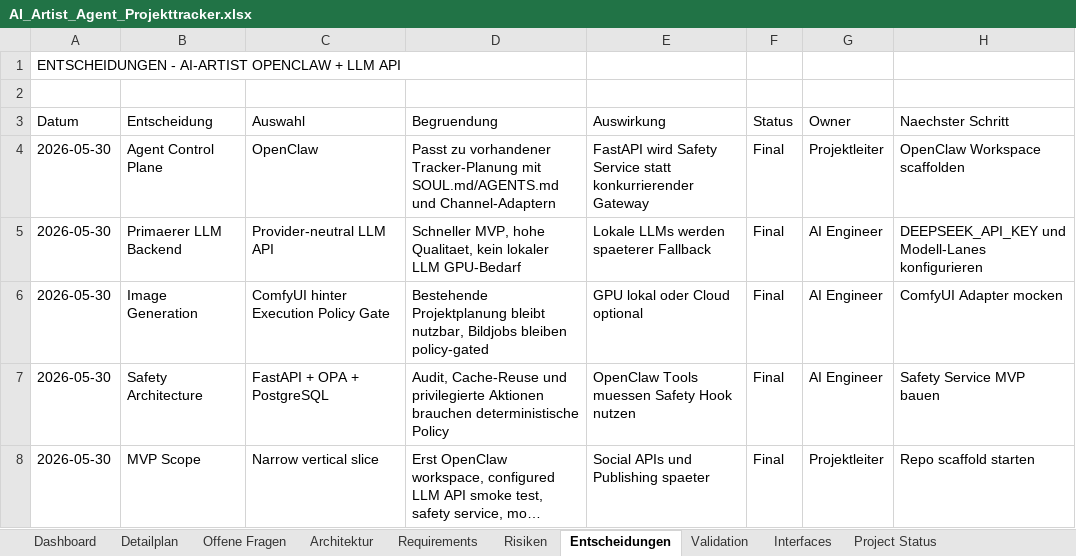
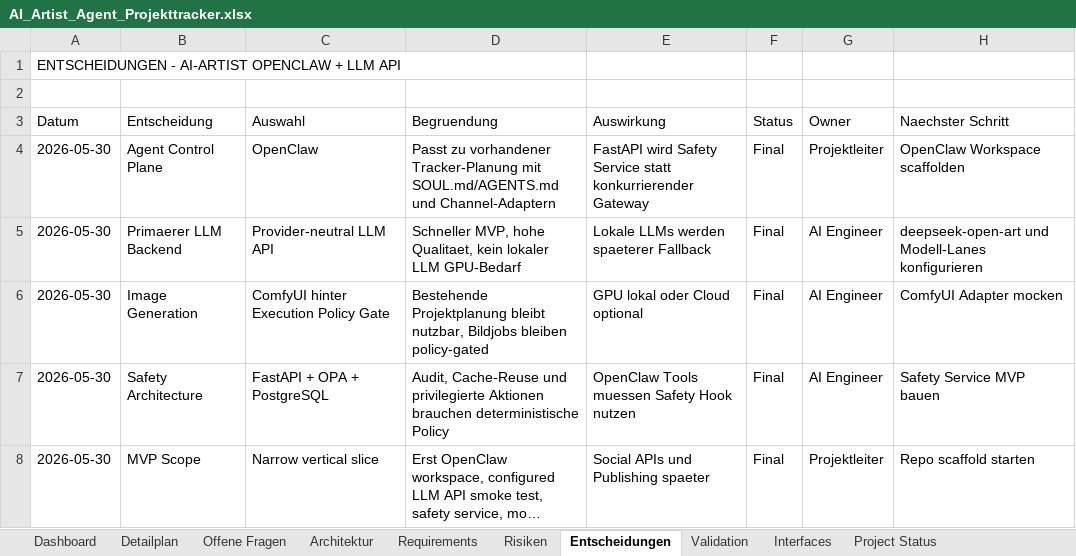
Before and after one commit to artprof964/AI-Artist, an Excel workbook: AI_Artist_Agent_Projekttracker.xlsx, sheet Entscheidungen, drawn as a sheet; long unchanged cells end in …; values as stored, in another font and other column widths than the file's, no borders; the diff names each change by its address in the sheet, - before the commit and + after, or states it on an @@ line.

```diff
--- a/AI_Artist_Agent_Projekttracker.xlsx (sheet Entscheidungen)
+++ b/AI_Artist_Agent_Projekttracker.xlsx (sheet Entscheidungen)
-H5 (Naechster Schritt): DEEPSEEK_API_KEY und Modell-Lanes…
+H5 (Naechster Schritt): deepseek-open-art und Modell-Lanes…
```
Also changed, not shown: sheet Architektur, sheet Requirements, sheet Project Status, sheet Validation, sheet Detailplan, 14 other files.
